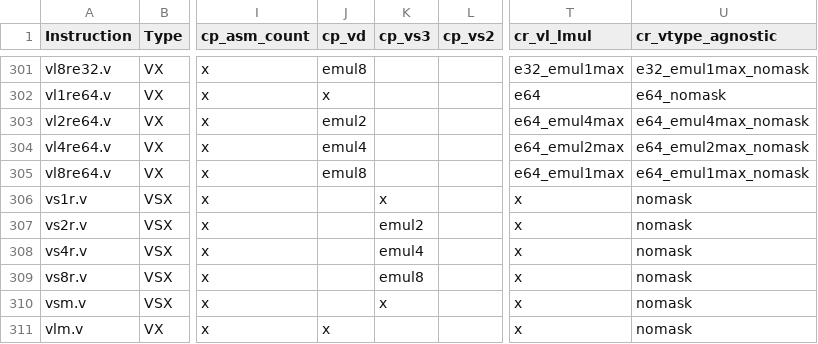
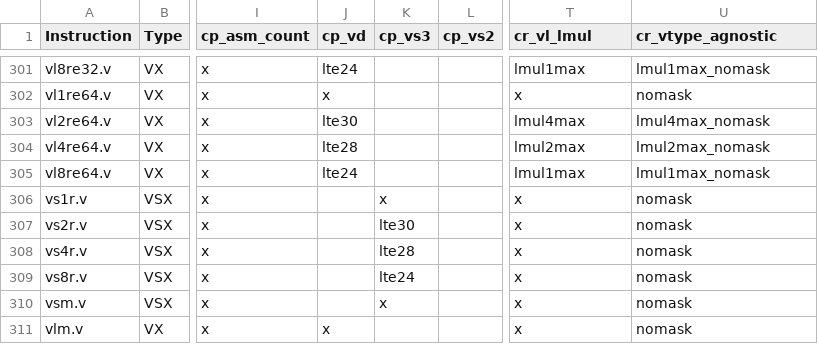
Before and after one commit to openhwgroup/cvw-arch-verif, a CSV file: testplans/Vls.csv, drawn as a sheet; only a part is shown, gaps mark what is left out; the diff covers the shown part only; the diff names each change by its address in the sheet, - before the commit and + after, or states it on an @@ line.

```diff
--- a/testplans/Vls.csv
+++ b/testplans/Vls.csv
-J301 (cp_vd): emul8
+J301 (cp_vd): lte24
-T301 (cr_vl_lmul): e32_emul1max
+T301 (cr_vl_lmul): lmul1max
-U301 (cr_vtype_agnostic): e32_emul1max_nomask
+U301 (cr_vtype_agnostic): lmul1max_nomask
-T302 (cr_vl_lmul): e64
+T302 (cr_vl_lmul): x
-U302 (cr_vtype_agnostic): e64_nomask
+U302 (cr_vtype_agnostic): nomask
-J303 (cp_vd): emul2
+J303 (cp_vd): lte30
-T303 (cr_vl_lmul): e64_emul4max
+T303 (cr_vl_lmul): lmul4max
-U303 (cr_vtype_agnostic): e64_emul4max_nomask
+U303 (cr_vtype_agnostic): lmul4max_nomask
-J304 (cp_vd): emul4
+J304 (cp_vd): lte28
-T304 (cr_vl_lmul): e64_emul2max
+T304 (cr_vl_lmul): lmul2max
-U304 (cr_vtype_agnostic): e64_emul2max_nomask
+U304 (cr_vtype_agnostic): lmul2max_nomask
-J305 (cp_vd): emul8
+J305 (cp_vd): lte24
-T305 (cr_vl_lmul): e64_emul1max
+T305 (cr_vl_lmul): lmul1max
-U305 (cr_vtype_agnostic): e64_emul1max_nomask
+U305 (cr_vtype_agnostic): lmul1max_nomask
-K307 (cp_vs3): emul2
+K307 (cp_vs3): lte30
-K308 (cp_vs3): emul4
+K308 (cp_vs3): lte28
-K309 (cp_vs3): emul8
+K309 (cp_vs3): lte24
```
Also changed, not shown: 30 edited cells elsewhere in this file, 2 other files.
